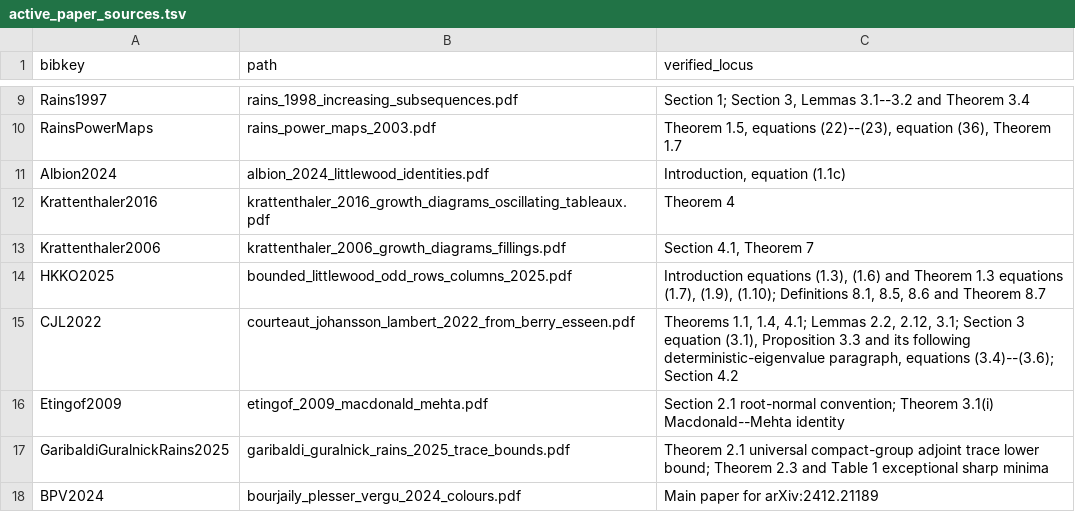
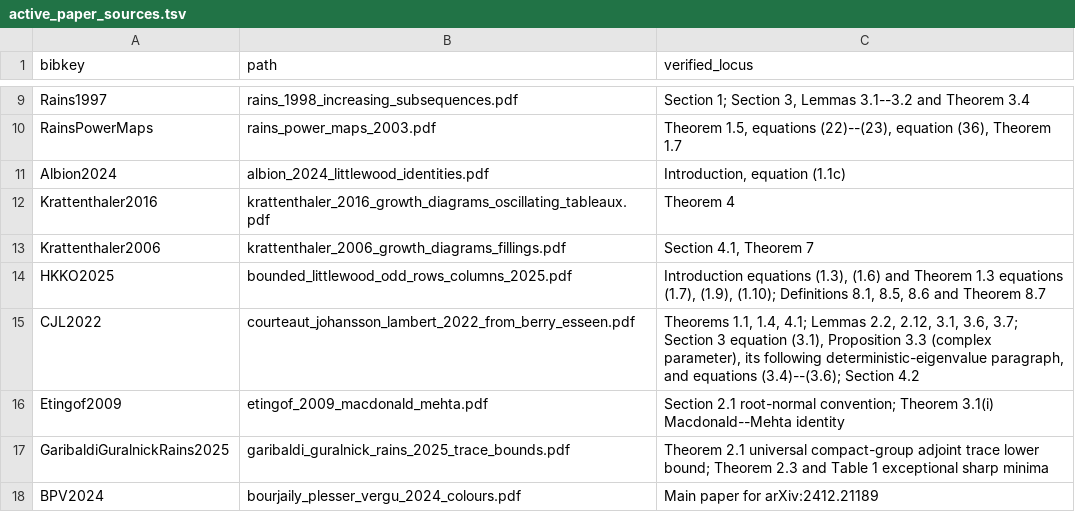
Before and after one commit to skypher/ginibre-q3-adjoint, a TSV file: ginibre_q3/references/active_paper_sources.tsv, drawn as a sheet; only a part is shown, gaps mark what is left out.

```diff
--- a/ginibre_q3/references/active_paper_sources.tsv
+++ b/ginibre_q3/references/active_paper_sources.tsv
@@ -14,3 +14,3 @@ Krattenthaler2006	krattenthaler_2006_growth_diagrams_fillings.pdf	Section 4.1, T
 HKKO2025	bounded_littlewood_odd_rows_columns_2025.pdf	Introduction equations (1.3), (1.6) and Theorem 1.3 equations (1.7), (1.9), (1.10); Definitions 8.1, 8.5, 8.6 and Theorem 8.7
-CJL2022	courteaut_johansson_lambert_2022_from_berry_esseen.pdf	Theorems 1.1, 1.4, 4.1; Lemmas 2.2, 2.12, 3.1; Section 3 equation (3.1), Proposition 3.3 and its following deterministic-eigenvalue paragraph, equations (3.4)--(3.6); Section 4.2
+CJL2022	courteaut_johansson_lambert_2022_from_berry_esseen.pdf	Theorems 1.1, 1.4, 4.1; Lemmas 2.2, 2.12, 3.1, 3.6, 3.7; Section 3 equation (3.1), Proposition 3.3 (complex parameter), its following deterministic-eigenvalue paragraph, and equations (3.4)--(3.6); Section 4.2
 Etingof2009	etingof_2009_macdonald_mehta.pdf	Section 2.1 root-normal convention; Theorem 3.1(i) Macdonald--Mehta identity
```
Also changed, not shown: 33 other files.
